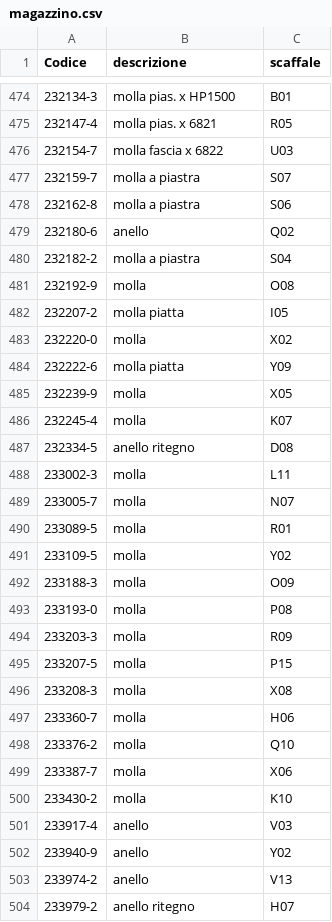
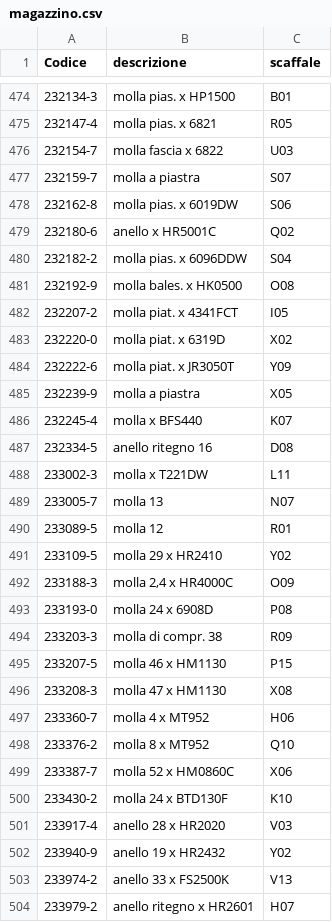
Before and after one commit to marcelloemme/elettromeccanica-maranzan, a CSV file: magazzino.csv, drawn as a sheet; only a part is shown, gaps mark what is left out; the diff covers the shown part only.

```diff
--- a/magazzino.csv
+++ b/magazzino.csv
@@ -477,28 +477,28 @@ Codice,descrizione,scaffale
 232159-7,molla a piastra,S07
-232162-8,molla a piastra,S06
-232180-6,anello,Q02
-232182-2,molla a piastra,S04
-232192-9,molla,O08
-232207-2,molla piatta,I05
-232220-0,molla,X02
-232222-6,molla piatta,Y09
-232239-9,molla,X05
-232245-4,molla,K07
-232334-5,anello ritegno,D08
-233002-3,molla,L11
-233005-7,molla,N07
-233089-5,molla,R01
-233109-5,molla,Y02
-233188-3,molla,O09
-233193-0,molla,P08
-233203-3,molla,R09
-233207-5,molla,P15
-233208-3,molla,X08
-233360-7,molla,H06
-233376-2,molla,Q10
-233387-7,molla,X06
-233430-2,molla,K10
-233917-4,anello,V03
-233940-9,anello,Y02
-233974-2,anello,V13
-233979-2,anello ritegno,H07
+232162-8,molla pias. x 6019DW,S06
+232180-6,anello x HR5001C,Q02
+232182-2,molla pias. x 6096DDW,S04
+232192-9,molla bales. x HK0500,O08
+232207-2,molla piat. x 4341FCT,I05
+232220-0,molla piat. x 6319D,X02
+232222-6,molla piat. x JR3050T,Y09
+232239-9,molla a piastra,X05
+232245-4,molla x BFS440,K07
+232334-5,anello ritegno 16,D08
+233002-3,molla x T221DW,L11
+233005-7,molla 13,N07
+233089-5,molla 12,R01
+233109-5,molla 29 x HR2410,Y02
+233188-3,"molla 2,4 x HR4000C",O09
+233193-0,molla 24 x 6908D,P08
+233203-3,molla di compr. 38,R09
+233207-5,molla 46 x HM1130,P15
+233208-3,molla 47 x HM1130,X08
+233360-7,molla 4 x MT952,H06
+233376-2,molla 8 x MT952,Q10
+233387-7,molla 52 x HM0860C,X06
+233430-2,molla 24 x BTD130F,K10
+233917-4,anello 28 x HR2020,V03
+233940-9,anello 19 x HR2432,Y02
+233974-2,anello 33 x FS2500K,V13
+233979-2,anello ritegno x HR2601,H07
```
Also changed, not shown: 43 edited cells elsewhere in this file.
